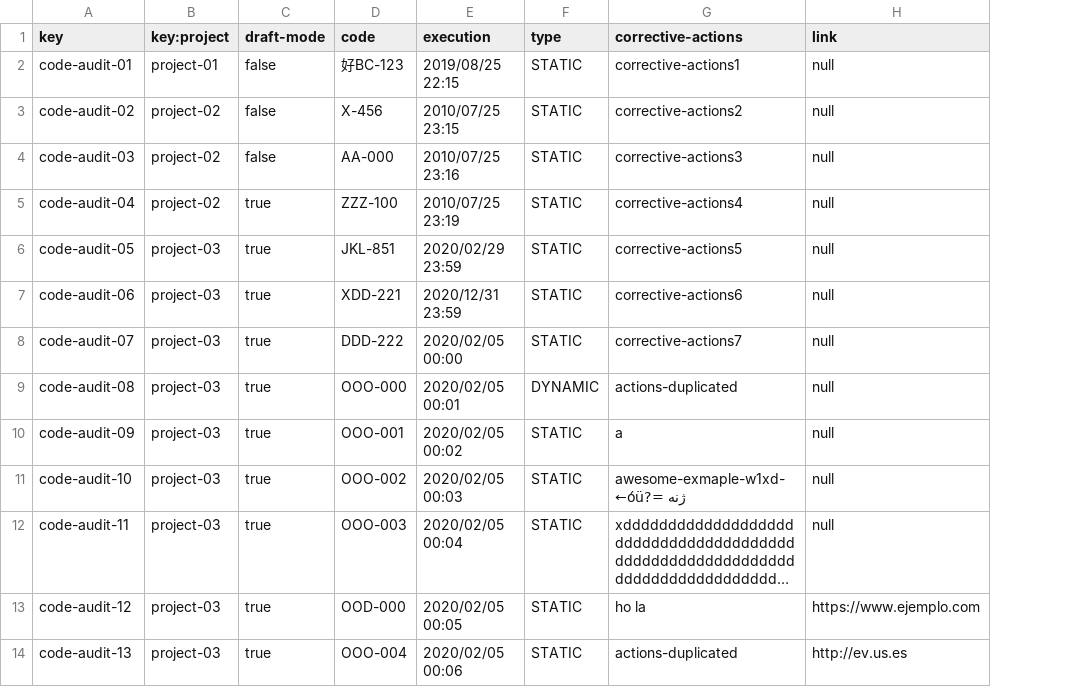
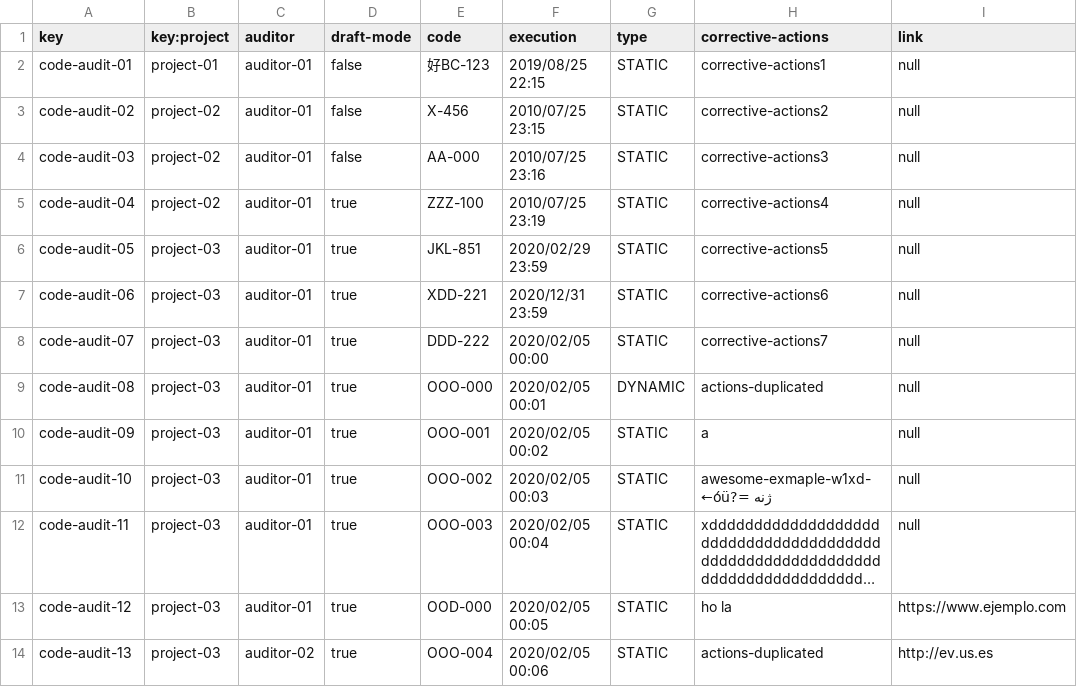
Before and after one commit to luchersol/Acme-SF-D03, a CSV file: src/main/webapp/WEB-INF/resources/sample-data/code-audit.csv, drawn as a sheet; long unchanged cells end in …; the diff names each change by its address in the sheet, - before the commit and + after, or states it on an @@ line.

Commit message:
add auditor in the csv of codeAudit

```diff
--- a/src/main/webapp/WEB-INF/resources/sample-data/code-audit.csv
+++ b/src/main/webapp/WEB-INF/resources/sample-data/code-audit.csv
+column C (auditor), rows 2-14: auditor-01 | auditor-01 | auditor-01 | auditor-01 | auditor-01 | auditor-01 | auditor-01 | auditor-01 | auditor-01 | auditor-01 | auditor-01 | auditor-01 | auditor-02
```
